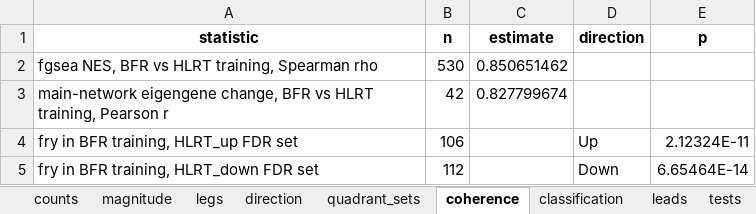
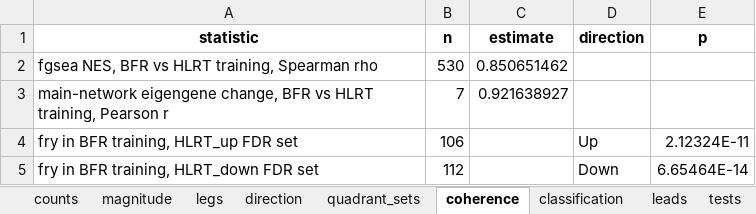
Before and after one commit to Dustyn-T-Lewis/BFR_limpa, an Excel workbook: 08_Plasticity/01_plasticity/c_data/01_plasticity.xlsx, sheet coherence, drawn as a sheet; values as stored, in another font and other column widths than the file's, no borders; the diff names each change by its address in the sheet, - before the commit and + after, or states it on an @@ line.

```diff
--- a/08_Plasticity/01_plasticity/c_data/01_plasticity.xlsx (sheet coherence)
+++ b/08_Plasticity/01_plasticity/c_data/01_plasticity.xlsx (sheet coherence)
-B3 (n): 42
+B3 (n): 7
-C3 (estimate): 0.827799674
+C3 (estimate): 0.921638927
```
Also changed, not shown: sheet legs, sheet growth, sheet tests, 4 other files.
